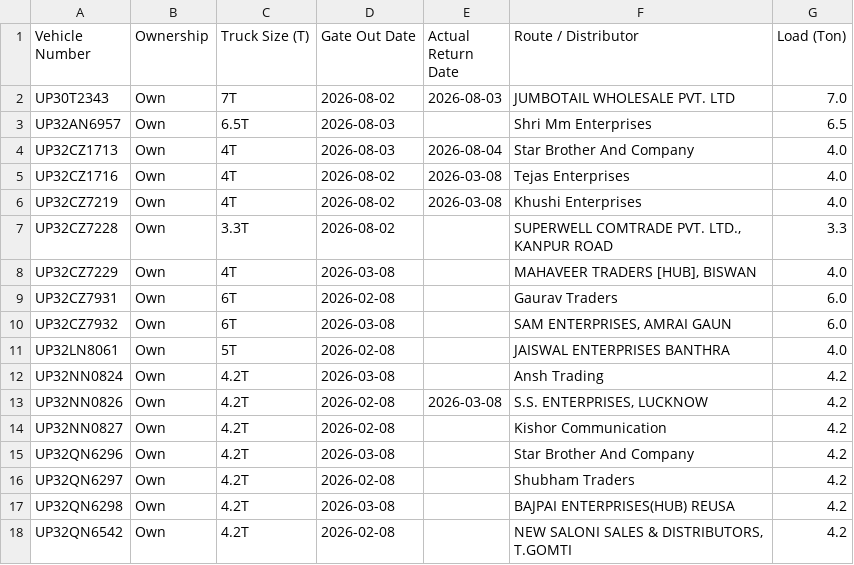
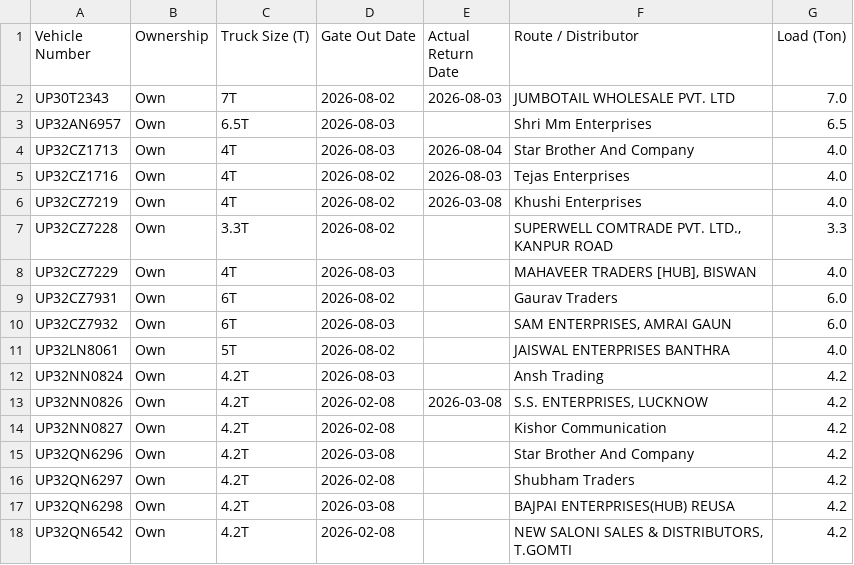
Before and after one commit to DeeAI-byte/TMS, a CSV file: local_data/gate_out_log.csv, drawn as a sheet; only a part is shown.

Commit message:
Update Vehicle Out log

```diff
--- a/local_data/gate_out_log.csv
+++ b/local_data/gate_out_log.csv
@@ -4,10 +4,10 @@ UP32AN6957,Own,6.5T,2026-08-03,,Shri Mm Enterprises,6.5
 UP32CZ1713,Own,4T,2026-08-03,2026-08-04,Star Brother And Company,4.0
-UP32CZ1716,Own,4T,2026-08-02,2026-03-08,Tejas Enterprises,4.0
+UP32CZ1716,Own,4T,2026-08-02,2026-08-03,Tejas Enterprises,4.0
 UP32CZ7219,Own,4T,2026-08-02,2026-03-08,Khushi Enterprises,4.0
 UP32CZ7228,Own,3.3T,2026-08-02,,"SUPERWELL COMTRADE PVT. LTD.,  KANPUR ROAD",3.3
-UP32CZ7229,Own,4T,2026-03-08,,"MAHAVEER TRADERS [HUB], BISWAN",4.0
-UP32CZ7931,Own,6T,2026-02-08,,Gaurav Traders,6.0
-UP32CZ7932,Own,6T,2026-03-08,,"SAM ENTERPRISES, AMRAI GAUN",6.0
-UP32LN8061,Own,5T,2026-02-08,,JAISWAL ENTERPRISES BANTHRA,4.0
-UP32NN0824,Own,4.2T,2026-03-08,,Ansh Trading,4.2
+UP32CZ7229,Own,4T,2026-08-03,,"MAHAVEER TRADERS [HUB], BISWAN",4.0
+UP32CZ7931,Own,6T,2026-08-02,,Gaurav Traders,6.0
+UP32CZ7932,Own,6T,2026-08-03,,"SAM ENTERPRISES, AMRAI GAUN",6.0
+UP32LN8061,Own,5T,2026-08-02,,JAISWAL ENTERPRISES BANTHRA,4.0
+UP32NN0824,Own,4.2T,2026-08-03,,Ansh Trading,4.2
 UP32NN0826,Own,4.2T,2026-02-08,2026-03-08,"S.S. ENTERPRISES, LUCKNOW",4.2
```
